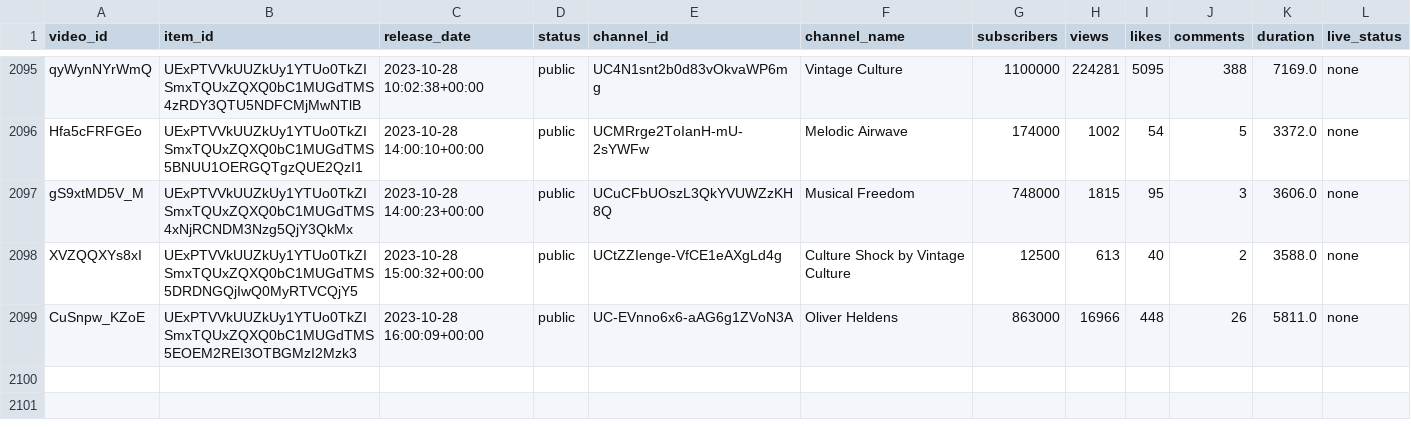
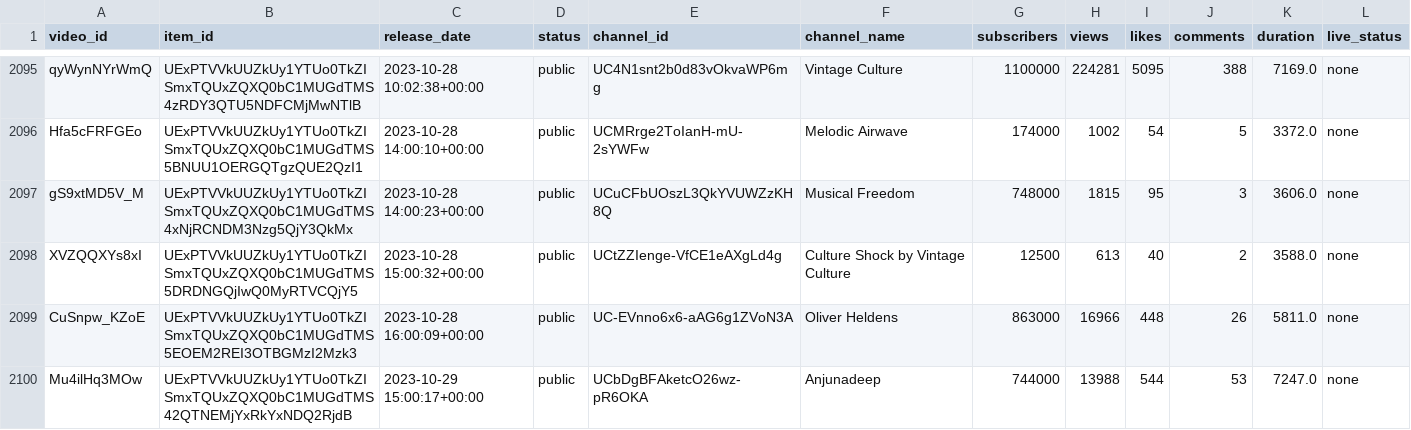
Before and after one commit to Dyl-M/auto_youtube_playlist, a CSV file: data/mix_history.csv, drawn as a sheet; only a part is shown, gaps mark what is left out; the diff names each change by its address in the sheet, - before the commit and + after, or states it on an @@ line.

```diff
--- a/data/mix_history.csv
+++ b/data/mix_history.csv
+row 2100: Mu4ilHq3MOw | UExPTVVkUUZkUy1YTUo0TkZISmxTQUxZQXQ0bC1MUGdTMS42QTNEMjYxRkYxNDQ2RjdB | 2023-10-29 15:00:17+00:00 | public | UCbDgBFAketcO26wz-pR6OKA | Anjunadeep | 744000 | 13988 | 544 | 53 | 7247.0 | none
```
Also changed, not shown: 2 other files.
